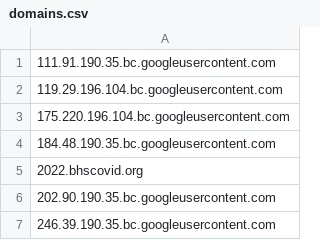
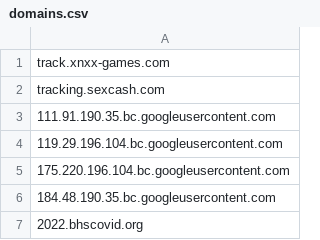
Before and after one commit to mypdns/matrix, a CSV file: source/tracking/domains.csv, drawn as a sheet; only a part is shown; the shorter side is filled out with more unchanged rows.

Commit message:
sexcash.com
Fix https://github.com/mypdns/matrix/issues/1307

Solved #MTX-1309

---------

You can always be following My Privacy DNS at https://kb.mypdns.org/issues?u=1

Sponsor us by Donate to My Privacy DNS https://kb.mypdns.org/articles/MTX-A-3/DONATION

Signed-off-by: Spirillen <pdns@protonmail.com>

```diff
--- a/source/tracking/domains.csv
+++ b/source/tracking/domains.csv
@@ -1 +1,3 @@
+track.xnxx-games.com
+tracking.sexcash.com
 111.91.190.35.bc.googleusercontent.com
```
Also changed, not shown: 1 other file.
